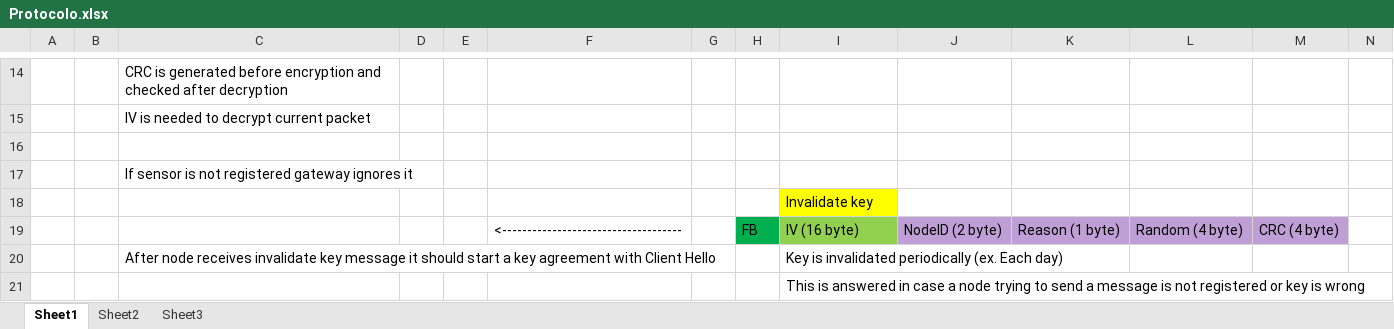
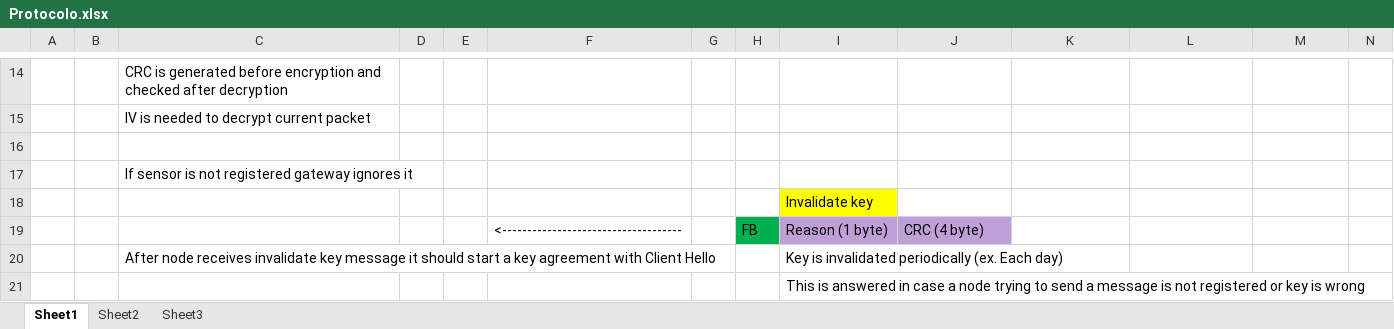
Before and after one commit to gmag11/EnigmaIOT, an Excel workbook: Protocolo.xlsx, sheet Sheet1, drawn as a sheet; only a part is shown, gaps mark what is left out; values as stored, in another font and other column widths than the file's, no borders; removed rows and columns are numbered as before the commit, all else as after; rows hold the shown columns only; the diff names each change by its address in the sheet, - before the commit and + after, or states it on an @@ line.

```diff
--- a/Protocolo.xlsx (sheet Sheet1)
+++ b/Protocolo.xlsx (sheet Sheet1)
-row 19:  |  |  |  |  | <------------------------------------ |  | FB | IV (16 byte) | NodeID (2 byte) | Reason (1 byte) | Random (4 byte) | CRC (4 byte)
+row 19:  |  |  |  |  | <------------------------------------ |  | FB | Reason (1 byte) | CRC (4 byte)
```
Also changed, not shown: 7 other files.
